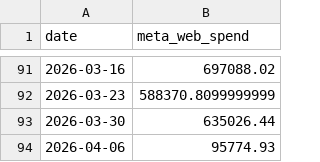
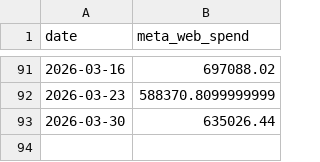
Before and after one commit to rsm-ytiwari/capstone_kikoff, a CSV file: outputs/P2_04_full_channel/charts/meta_web_spend_weekly.csv, drawn as a sheet; only a part is shown, gaps mark what is left out.

```diff
--- a/outputs/P2_04_full_channel/charts/meta_web_spend_weekly.csv
+++ b/outputs/P2_04_full_channel/charts/meta_web_spend_weekly.csv
@@ -93,2 +93 @@ date,meta_web_spend
 2026-03-30,635026.44
-2026-04-06,95774.93
```
Also changed, not shown: outputs/P2_04_full_channel/charts/meta_web_icac_saturation.csv, outputs/P2_04_full_channel/charts/meta_web_icac_time.csv, 12 other files.
